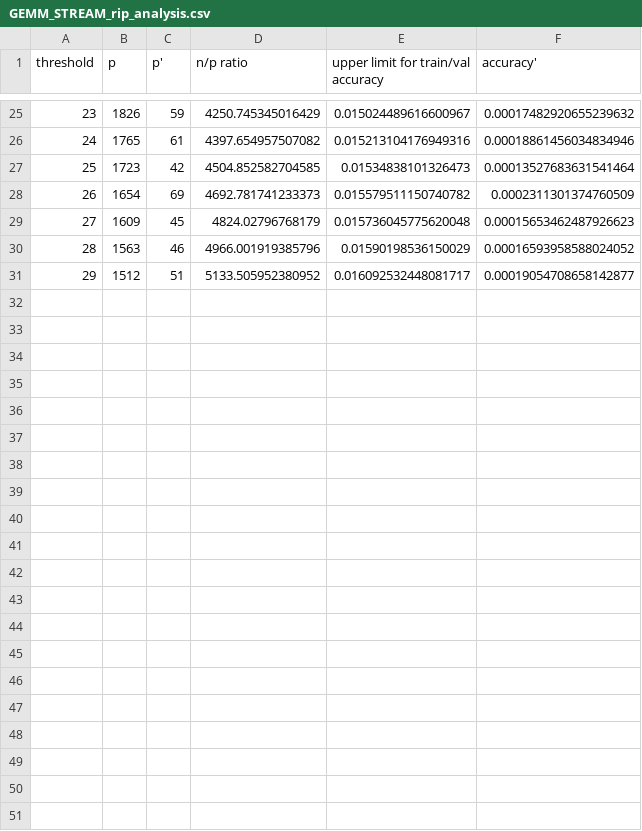
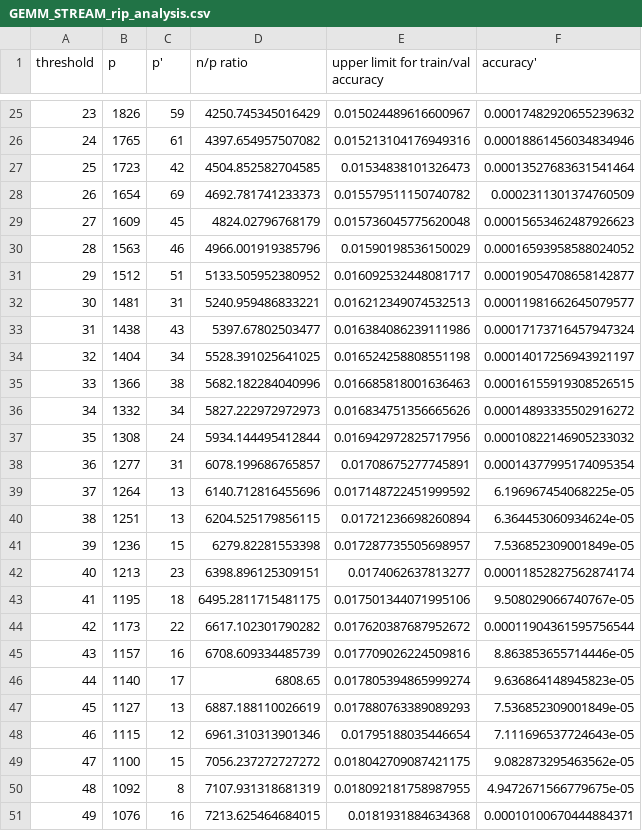
Before and after one commit to laurelwoods0102/tensorflow-page-fault-prediction, a CSV file: GEMM_STREAM/analysis/GEMM_STREAM_rip_analysis.csv (was GEMM_STREAM_preprocess_pipeline/analysis/GEMM_STREAM_rip_analysis.csv), drawn as a sheet; only a part is shown, gaps mark what is left out.

```diff
--- a/GEMM_STREAM_preprocess_pipeline/analysis/GEMM_STREAM_rip_analysis.csv
+++ b/GEMM_STREAM/analysis/GEMM_STREAM_rip_analysis.csv
@@ -31 +31,21 @@ threshold,p,p',n/p ratio,upper limit for train/val accuracy,accuracy'
 29,1512,51,5133.505952380952,0.016092532448081717,0.00019054708658142877
+30,1481,31,5240.959486833221,0.016212349074532513,0.00011981662645079577
+31,1438,43,5397.67802503477,0.016384086239111986,0.00017173716457947324
+32,1404,34,5528.391025641025,0.016524258808551198,0.00014017256943921197
+33,1366,38,5682.182284040996,0.016685818001636463,0.00016155919308526515
+34,1332,34,5827.222972972973,0.016834751356665626,0.00014893335502916272
+35,1308,24,5934.144495412844,0.016942972825717956,0.00010822146905233032
+36,1277,31,6078.199686765857,0.01708675277745891,0.00014377995174095354
+37,1264,13,6140.712816455696,0.017148722451999592,6.196967454068225e-05
+38,1251,13,6204.525179856115,0.01721236698260894,6.364453060934624e-05
+39,1236,15,6279.82281553398,0.017287735505698957,7.536852309001849e-05
+40,1213,23,6398.896125309151,0.0174062637813277,0.00011852827562874174
+41,1195,18,6495.2811715481175,0.017501344071995106,9.508029066740767e-05
+42,1173,22,6617.102301790282,0.017620387687952672,0.00011904361595756544
+43,1157,16,6708.609334485739,0.017709026224509816,8.863853655714446e-05
+44,1140,17,6808.65,0.017805394865999274,9.636864148945823e-05
+45,1127,13,6887.188110026619,0.017880763389089293,7.536852309001849e-05
+46,1115,12,6961.310313901346,0.01795188035446654,7.111696537724643e-05
+47,1100,15,7056.237272727272,0.018042709087421175,9.082873295463562e-05
+48,1092,8,7107.931318681319,0.018092181758987955,4.9472671566779675e-05
+49,1076,16,7213.625464684015,0.0181931884634368,0.00010100670444884371
```
Also changed, not shown: GEMM_STREAM/analysis/GEMM_STREAM_gpa_analysis.csv, GEMM_STREAM_VMID=17926/analysis/GEMM_STREAM_VMID=17926_gpa_analysis.csv, 26 other files.
